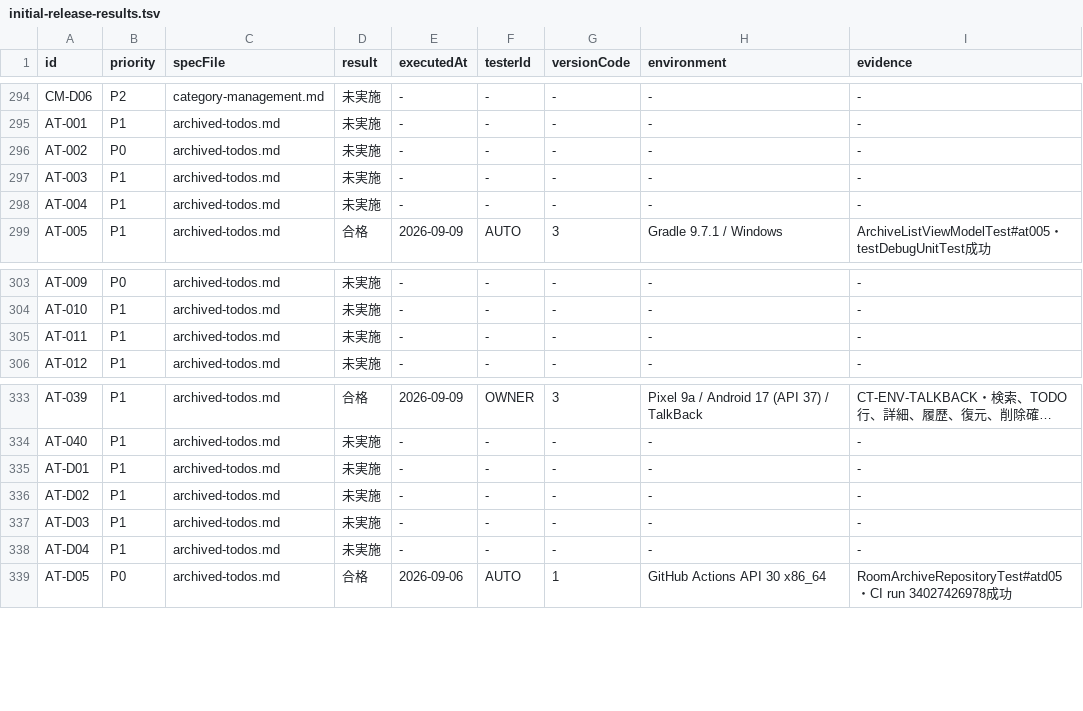
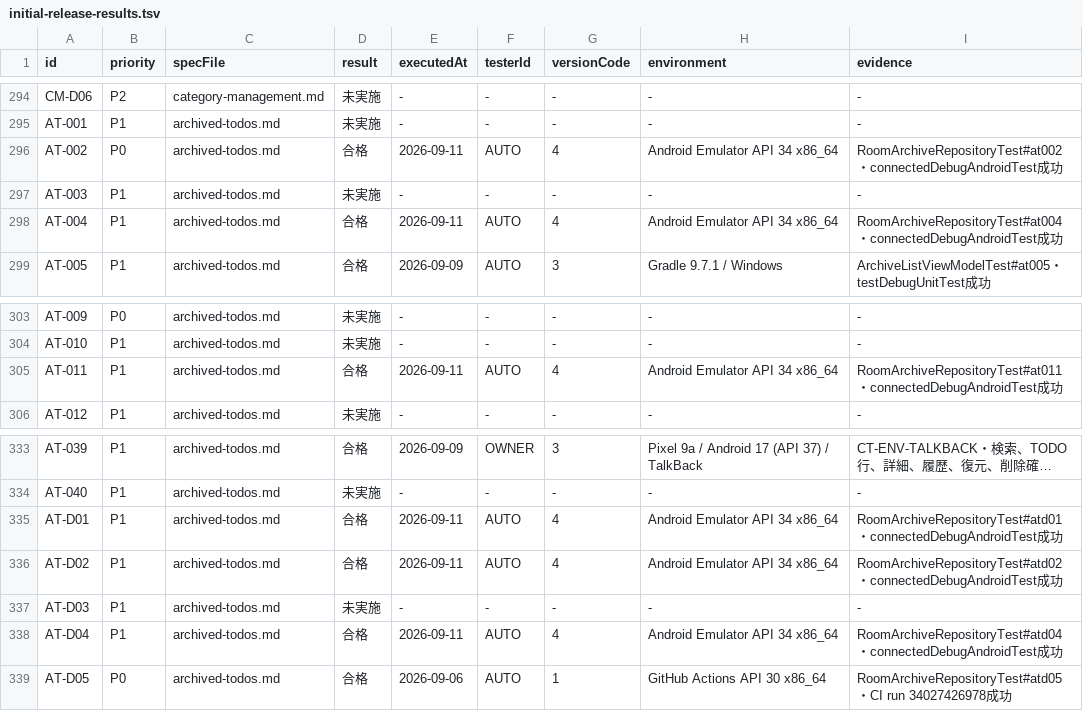
Before and after one commit to Sakemotti/MATA, a TSV file: .agents/test-specs/initial-release-results.tsv, drawn as a sheet; only a part is shown, gaps mark what is left out; long unchanged cells end in …; the diff names each change by its address in the sheet, - before the commit and + after, or states it on an @@ line.

```diff
--- a/.agents/test-specs/initial-release-results.tsv
+++ b/.agents/test-specs/initial-release-results.tsv
-D296 (result): 未実施
+D296 (result): 合格
-E296 (executedAt): -
+E296 (executedAt): 2026-09-11
-F296 (testerId): -
+F296 (testerId): AUTO
-G296 (versionCode): -
+G296 (versionCode): 4
-H296 (environment): -
+H296 (environment): Android Emulator API 34 x86_64
-I296 (evidence): -
+I296 (evidence): RoomArchiveRepositoryTest#at002・connectedDebugAndroidTest成功
-D298 (result): 未実施
+D298 (result): 合格
-E298 (executedAt): -
+E298 (executedAt): 2026-09-11
-F298 (testerId): -
+F298 (testerId): AUTO
-G298 (versionCode): -
+G298 (versionCode): 4
-H298 (environment): -
+H298 (environment): Android Emulator API 34 x86_64
-I298 (evidence): -
+I298 (evidence): RoomArchiveRepositoryTest#at004・connectedDebugAndroidTest成功
-D305 (result): 未実施
+D305 (result): 合格
-E305 (executedAt): -
+E305 (executedAt): 2026-09-11
-F305 (testerId): -
+F305 (testerId): AUTO
-G305 (versionCode): -
+G305 (versionCode): 4
-H305 (environment): -
+H305 (environment): Android Emulator API 34 x86_64
-I305 (evidence): -
+I305 (evidence): RoomArchiveRepositoryTest#at011・connectedDebugAndroidTest成功
-D335:D336 (result): 未実施
+D335:D336 (result): 合格
-E335:E336 (executedAt): -
+E335:E336 (executedAt): 2026-09-11
-F335:F336 (testerId): -
+F335:F336 (testerId): AUTO
-G335:G336 (versionCode): -
+G335:G336 (versionCode): 4
-H335:H336 (environment): -
+H335:H336 (environment): Android Emulator API 34 x86_64
-I335 (evidence): -
+I335 (evidence): RoomArchiveRepositoryTest#atd01・connectedDebugAndroidTest成功
-I336 (evidence): -
+I336 (evidence): RoomArchiveRepositoryTest#atd02・connectedDebugAndroidTest成功
-D338 (result): 未実施
+D338 (result): 合格
-E338 (executedAt): -
+E338 (executedAt): 2026-09-11
-F338 (testerId): -
+F338 (testerId): AUTO
-G338 (versionCode): -
+G338 (versionCode): 4
-H338 (environment): -
+H338 (environment): Android Emulator API 34 x86_64
-I338 (evidence): -
+I338 (evidence): RoomArchiveRepositoryTest#atd04・connectedDebugAndroidTest成功
```
Also changed, not shown: .agents/test-specs/automated-test-evidence.tsv, .agents/test-specs/initial-release-assignments.tsv, 4 other files.
